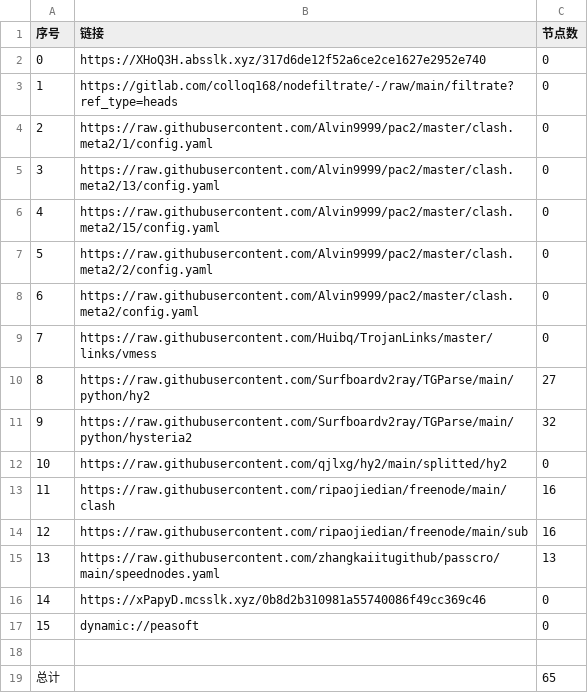
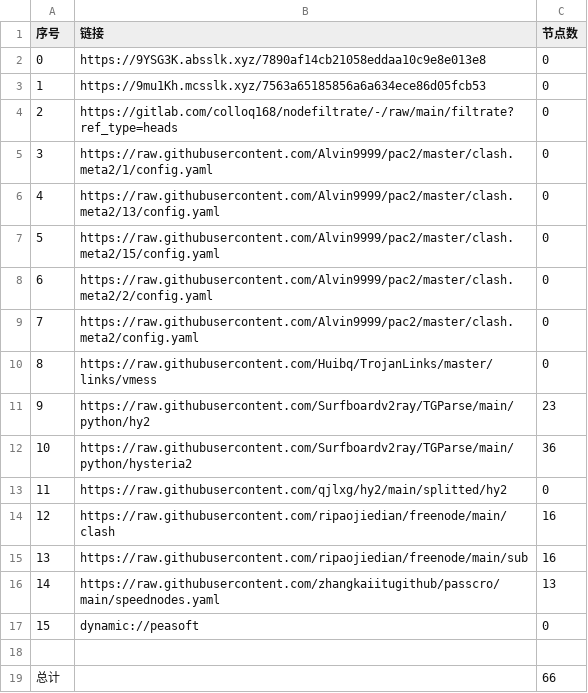
Before and after one commit to suanxidanian/AutoMergePublicNodes, a CSV file: list_result.csv, drawn as a sheet; removed rows and columns are numbered as before the commit, all else as after; the diff names each change by its address in the sheet, - before the commit and + after, or states it on an @@ line.

```diff
--- a/list_result.csv
+++ b/list_result.csv
-B2 (链接): https://XHoQ3H.absslk.xyz/317d6de12f52a6ce2ce1627e2952e740
+B2 (链接): https://9YSG3K.absslk.xyz/7890af14cb21058eddaa10c9e8e013e8
+row 3: 1 | https://9mu1Kh.mcsslk.xyz/7563a65185856a6a634ece86d05fcb53 | 0
@@ column A (序号) renumbered between rows 4 and 16 @@
-C11 (节点数): 27
+C11 (节点数): 23
-C12 (节点数): 32
+C12 (节点数): 36
-row 16: 14 | https://xPapyD.mcsslk.xyz/0b8d2b310981a55740086f49cc369c46 | 0
-C19 (节点数): 65
+C19 (节点数): 66
```
Also changed, not shown: 20 other files.
